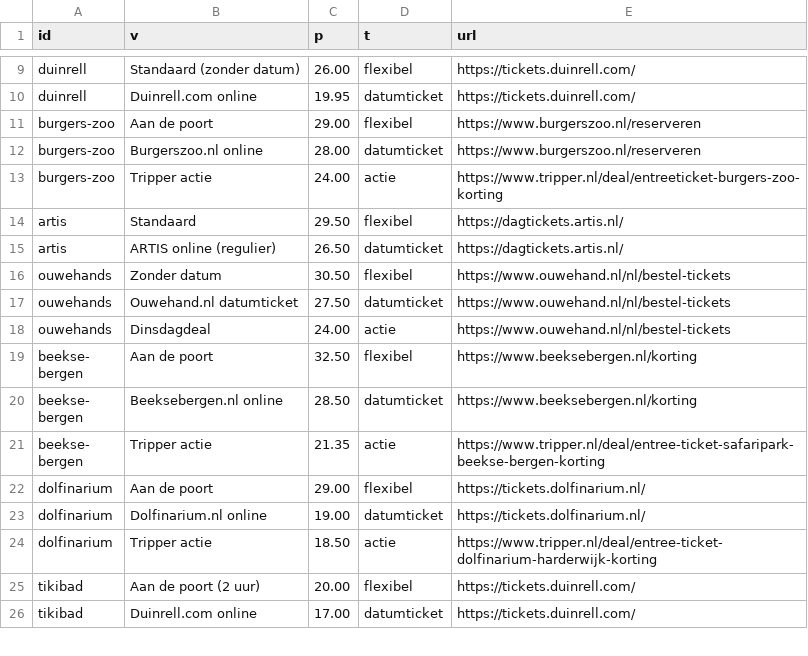
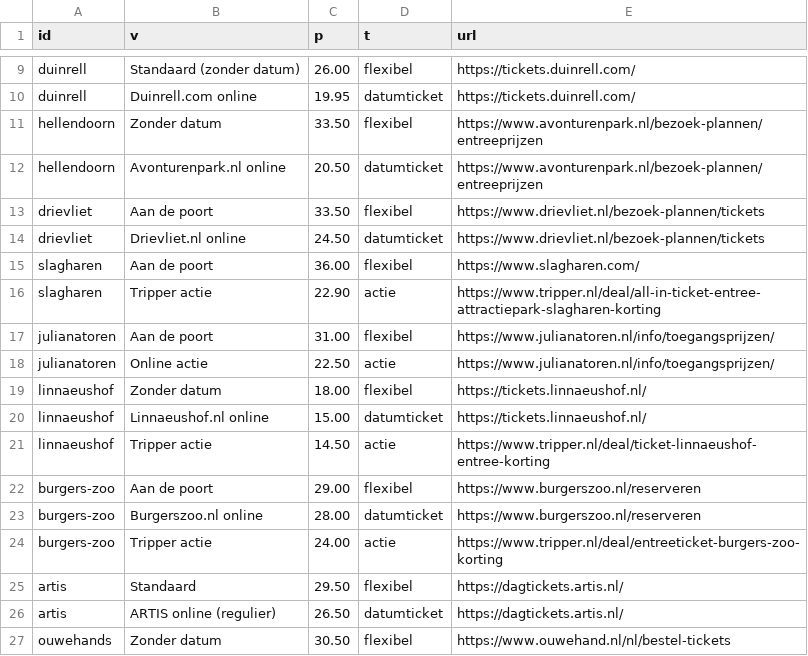
Before and after one commit to clwapp26-cell/Ticketswijzer.nl, a CSV file: ticketswijzer/data/offers.csv, drawn as a sheet; only a part is shown, gaps mark what is left out; the shorter side is filled out with more unchanged rows; the diff covers the shown part only; the diff names each change by its address in the sheet, - before the commit and + after, or states it on an @@ line.

```diff
--- a/ticketswijzer/data/offers.csv
+++ b/ticketswijzer/data/offers.csv
+row 11: hellendoorn | Zonder datum | 33.50 | flexibel | https://www.avonturenpark.nl/bezoek-plannen/entreeprijzen
+row 12: hellendoorn | Avonturenpark.nl online | 20.50 | datumticket | https://www.avonturenpark.nl/bezoek-plannen/entreeprijzen
+row 13: drievliet | Aan de poort | 33.50 | flexibel | https://www.drievliet.nl/bezoek-plannen/tickets
+row 14: drievliet | Drievliet.nl online | 24.50 | datumticket | https://www.drievliet.nl/bezoek-plannen/tickets
+row 15: slagharen | Aan de poort | 36.00 | flexibel | https://www.slagharen.com/
+row 16: slagharen | Tripper actie | 22.90 | actie | https://www.tripper.nl/deal/all-in-ticket-entree-attractiepark-slagharen-korting
+row 17: julianatoren | Aan de poort | 31.00 | flexibel | https://www.julianatoren.nl/info/toegangsprijzen/
+row 18: julianatoren | Online actie | 22.50 | actie | https://www.julianatoren.nl/info/toegangsprijzen/
+row 19: linnaeushof | Zonder datum | 18.00 | flexibel | https://tickets.linnaeushof.nl/
+row 20: linnaeushof | Linnaeushof.nl online | 15.00 | datumticket | https://tickets.linnaeushof.nl/
+row 21: linnaeushof | Tripper actie | 14.50 | actie | https://www.tripper.nl/deal/ticket-linnaeushof-entree-korting
```
Also changed, not shown: 28 added rows elsewhere in this file, ticketswijzer/data/attractions.csv, 47 other files.
